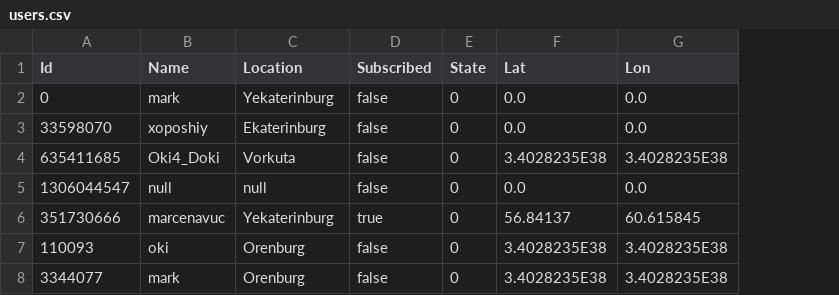
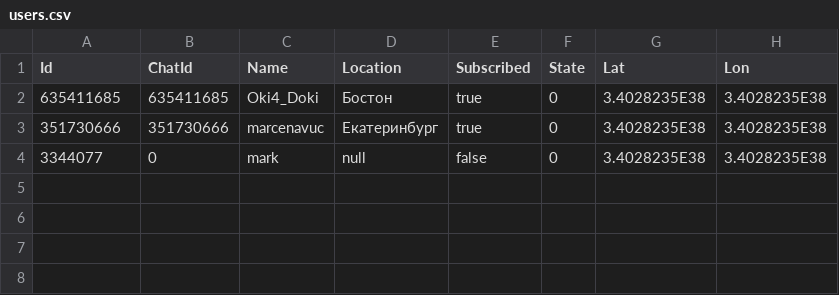
Before and after one commit to marcenavuc/JavaTeleBot, a CSV file: JavaBot/src/main/resources/users.csv, drawn as a sheet; removed rows and columns are numbered as before the commit, all else as after; the diff names each change by its address in the sheet, - before the commit and + after, or states it on an @@ line.

Commit message:
1) Created implementation of commands subscribe and unsubscribe

```diff
--- a/JavaBot/src/main/resources/users.csv
+++ b/JavaBot/src/main/resources/users.csv
+column B (ChatId), rows 2-4: 635411685 | 351730666 | 0
-row 2: 0 | mark | Yekaterinburg | false | 0 | 0.0 | 0.0
-row 3: 33598070 | xoposhiy | Ekaterinburg | false | 0 | 0.0 | 0.0
-D2 (Location): Vorkuta
+D2 (Location): Бостон
-E2 (Subscribed): false
+E2 (Subscribed): true
-row 5: 1306044547 | null | null | false | 0 | 0.0 | 0.0
-D3 (Location): Yekaterinburg
+D3 (Location): Екатеринбург
-G3 (Lat): 56.84137
+G3 (Lat): 3.4028235E38
-H3 (Lon): 60.615845
+H3 (Lon): 3.4028235E38
-row 7: 110093 | oki | Orenburg | false | 0 | 3.4028235E38 | 3.4028235E38
-D4 (Location): Orenburg
+D4 (Location): null
```
